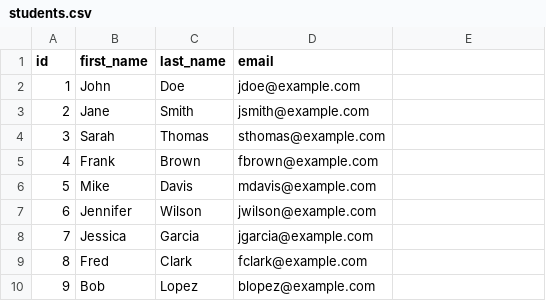
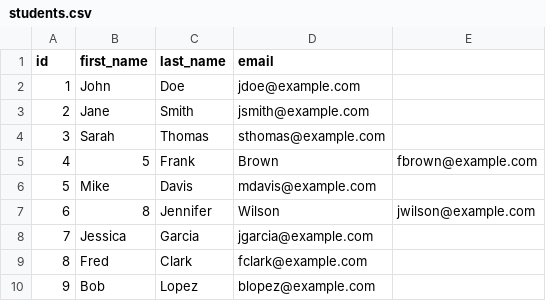
Before and after one commit to PdskDev/SpringBatch-Processing, a CSV file: SpringBatchTuto/InputFile/students.csv, drawn as a sheet.

```diff
--- a/SpringBatchTuto/InputFile/students.csv
+++ b/SpringBatchTuto/InputFile/students.csv
@@ -4,5 +4,5 @@ id,first_name,last_name,email
 3,Sarah,Thomas,sthomas@example.com
-4,Frank,Brown,fbrown@example.com
+4,5,Frank,Brown,fbrown@example.com
 5,Mike,Davis,mdavis@example.com
-6,Jennifer,Wilson,jwilson@example.com
+6,8,Jennifer,Wilson,jwilson@example.com
 7,Jessica,Garcia,jgarcia@example.com
```
Also changed, not shown: 2 other files.
